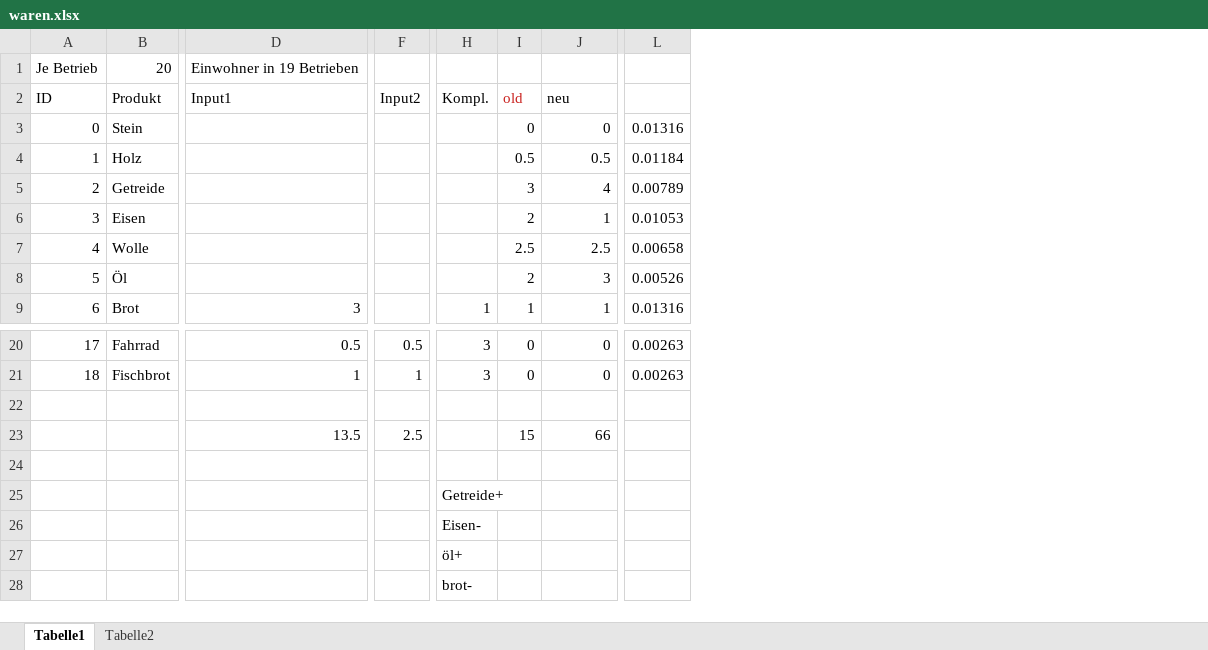
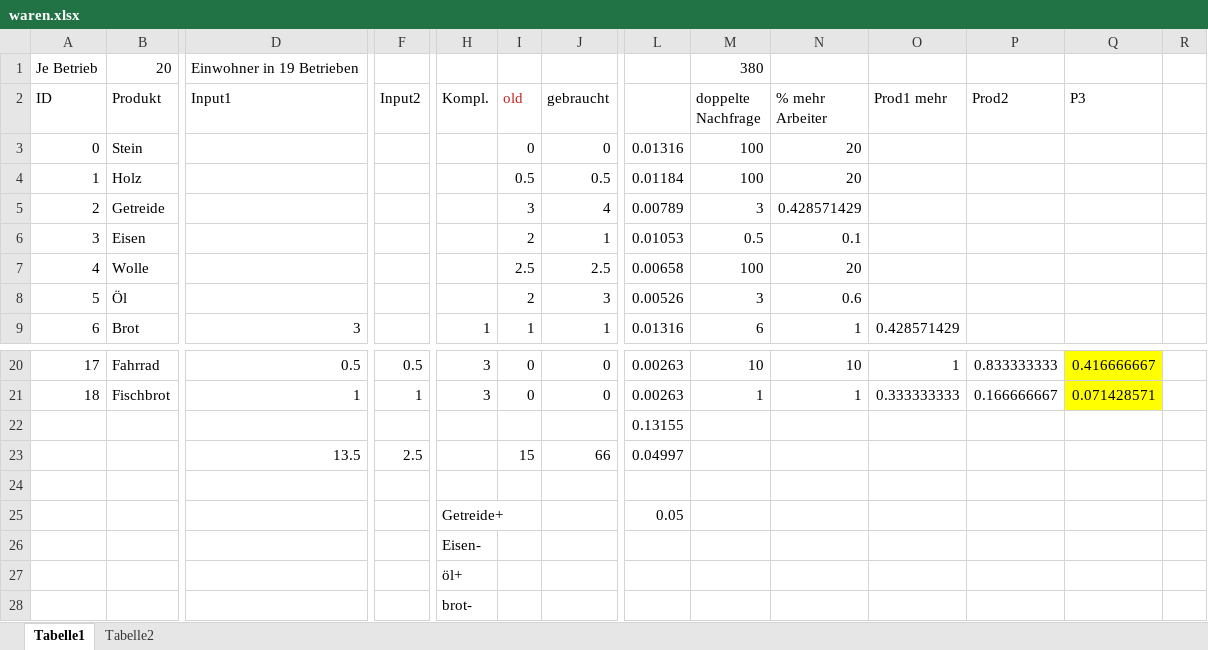
Before and after one commit to uwei/jassijs, an Excel workbook: client/game/waren.xlsx, sheet Tabelle1, drawn as a sheet; only a part is shown, gaps mark what is left out; values as stored, in another font and other column widths than the file's, no borders; removed rows and columns are numbered as before the commit, all else as after; rows hold the shown columns only; the diff names each change by its address in the sheet, - before the commit and + after, or states it on an @@ line.

Commit message:
game

```diff
--- a/client/game/waren.xlsx (sheet Tabelle1)
+++ b/client/game/waren.xlsx (sheet Tabelle1)
+column M (doppelte Nachfrage), row 1: 380; rows 3-9: 100 | 100 | 3 | 0.5 | 100 | 3 | 6; rows 20-21: 10 | 1
+column N (% mehr Arbeiter), rows 3-9: 20 | 20 | 0.428571429 | 0.1 | 20 | 0.6 | 1; rows 20-21: 10 | 1
+column O (Prod1 mehr), row 9: 0.428571429; rows 20-21: 1 | 0.333333333
+column P (Prod2), rows 20-21: 0.833333333 | 0.166666667
+column Q (P3), rows 20-21: 0.416666667 | 0.071428571
+column R, empty
-J2: neu
+J2: gebraucht
+row 22:  |  |  |  |  |  |  | 0.13155
+row 23:  |  | 13.5 | 2.5 |  | 15 | 66 | 0.04997
-row 23:  |  | 13.5 | 2.5 |  | 15 | 66
-row 25: (empty)
+row 25:  |  |  |  | Getreide+ |  |  | 0.05
-row 25:  |  |  |  | Getreide+
```
Also changed, not shown: sheet Tabelle2, formulas that keep their value, 12 other files.
